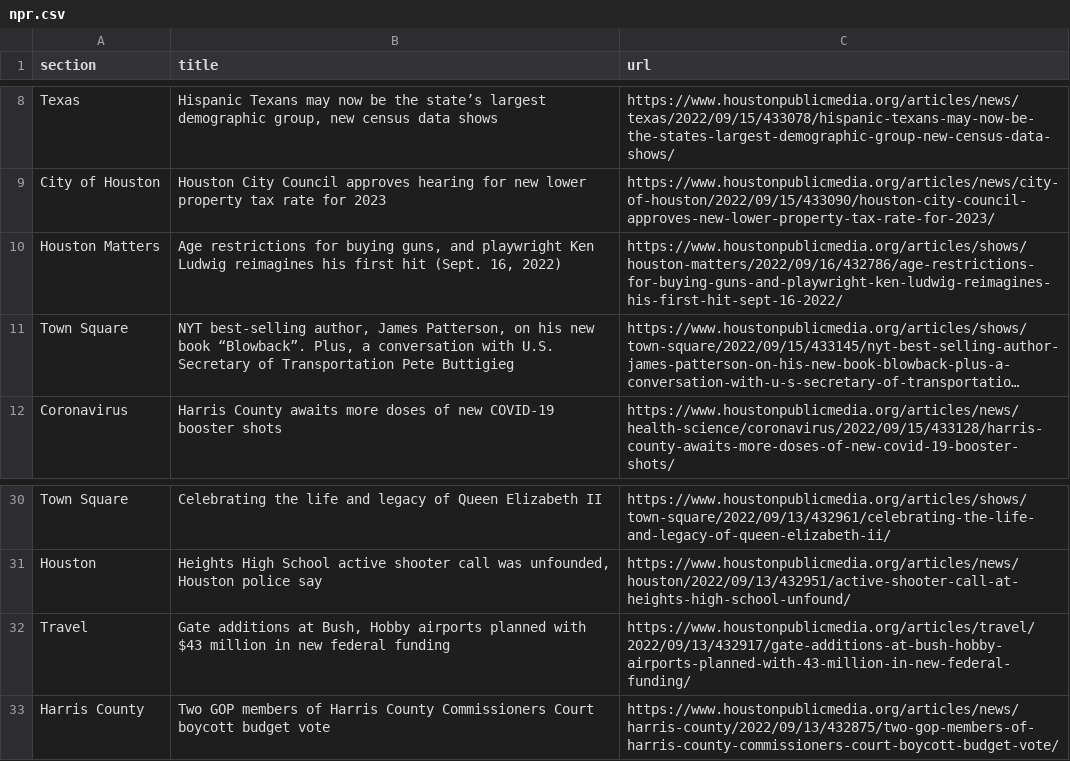
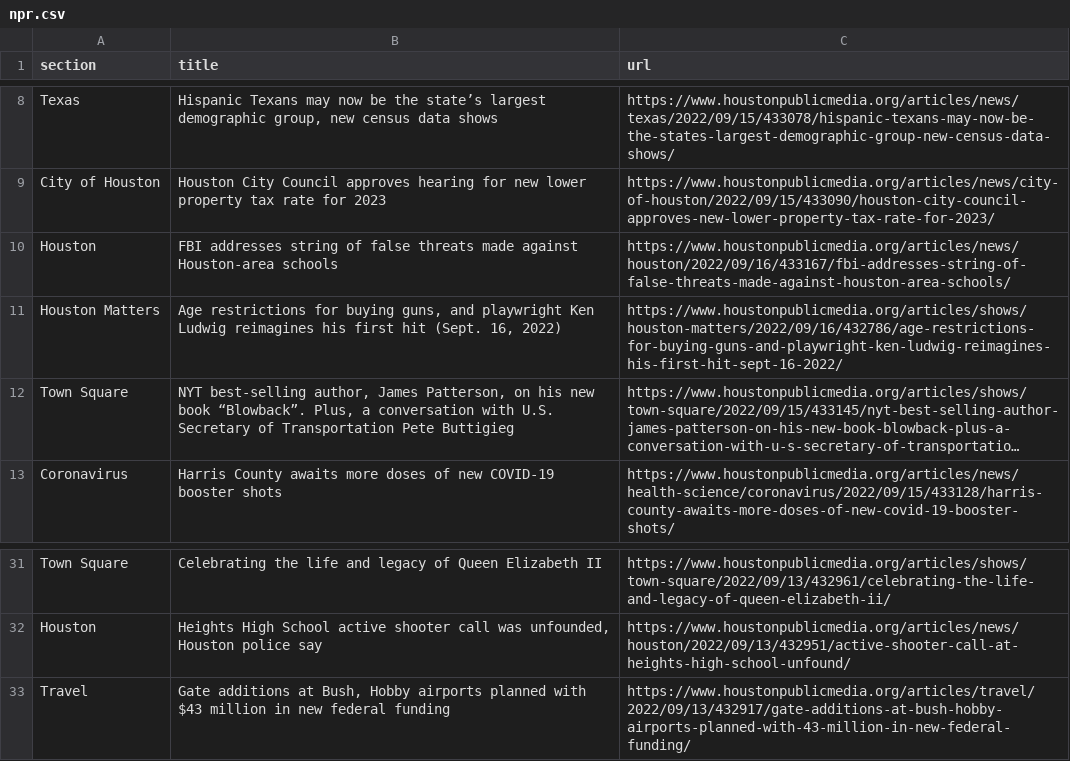
Before and after one commit to areenaarora/autoscrapper, a CSV file: npr.csv, drawn as a sheet; only a part is shown, gaps mark what is left out; long unchanged cells end in ….

```diff
--- a/npr.csv
+++ b/npr.csv
@@ -9,2 +9,3 @@ Texas,"Hispanic Texans may now be the state’s largest demographic group, new c
 City of Houston,Houston City Council approves hearing for new lower property tax rate for 2023,https://www.houstonpublicmedia.org/articles/news/city-of-houston/2022/09/15/433090/houston-city-council-approves-new-lower-property-tax-rate-for-2023/
+Houston,FBI addresses string of false threats made against Houston-area schools,https://www.houstonpublicmedia.org/articles/news/houston/2022/09/16/433167/fbi-addresses-string-of-false-threats-made-against-houston-area-schools/
 Houston Matters,"Age restrictions for buying guns, and playwright Ken Ludwig reimagines his first hit (Sept. 16, 2022)",https://www.houstonpublicmedia.org/articles/shows/houston-matters/2022/09/16/432786/age-restrictions-for-buying-guns-and-playwright-ken-ludwig-reimagines-his-first-hit-sept-16-2022/
@@ -32,2 +33 @@ Houston,"Heights High School active shooter call was unfounded, Houston police s
 Travel,"Gate additions at Bush, Hobby airports planned with $43 million in new federal funding",https://www.houstonpublicmedia.org/articles/travel/2022/09/13/432917/gate-additions-at-bush-hobby-airports-planned-with-43-million-in-new-federal-funding/
-Harris County,Two GOP members of Harris County Commissioners Court boycott budget vote,https://www.houstonpublicmedia.org/articles/news/harris-county/2022/09/13/432875/two-gop-members-of-harris-county-commissioners-court-boycott-budget-vote/
```
